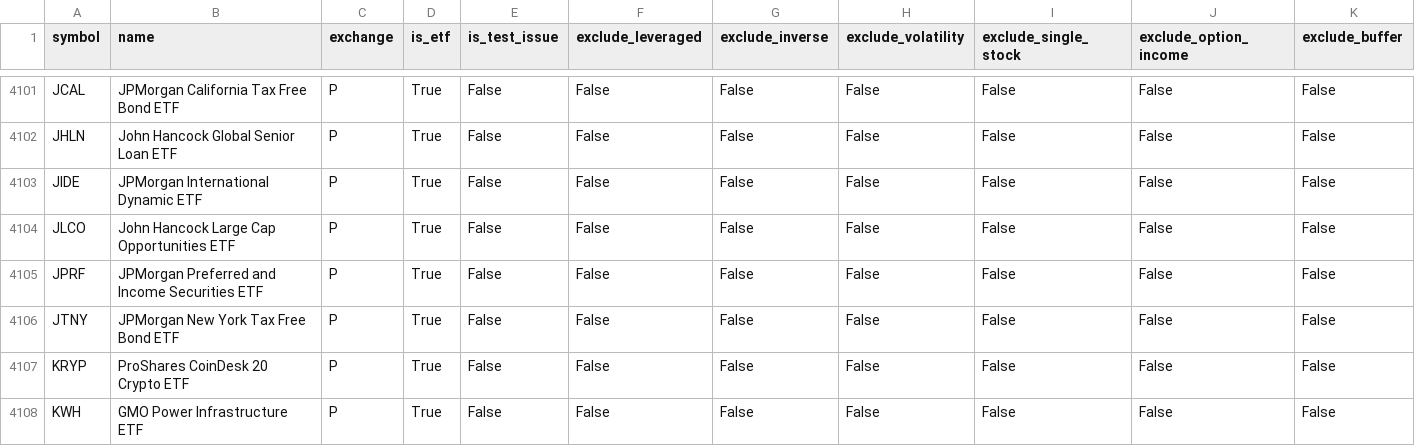
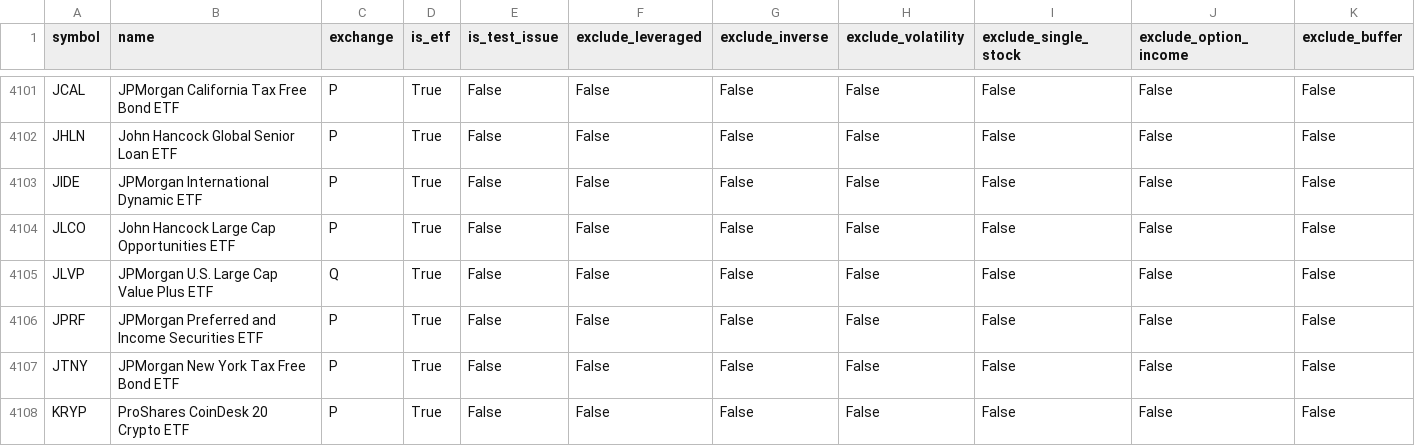
Before and after one commit to goodyyj617/trend-energy-etf-scanner, a CSV file: docs/data/universe_current.csv, drawn as a sheet; only a part is shown, gaps mark what is left out; the shorter side is filled out with more unchanged rows; rows hold the shown columns only; the diff names each change by its address in the sheet, - before the commit and + after, or states it on an @@ line.

```diff
--- a/docs/data/universe_current.csv
+++ b/docs/data/universe_current.csv
+row 4105: JLVP | JPMorgan U.S. Large Cap Value Plus ETF | Q | True | False | False | False | False | False | False | False
```
Also changed, not shown: config/aum.csv, 2 other files.
